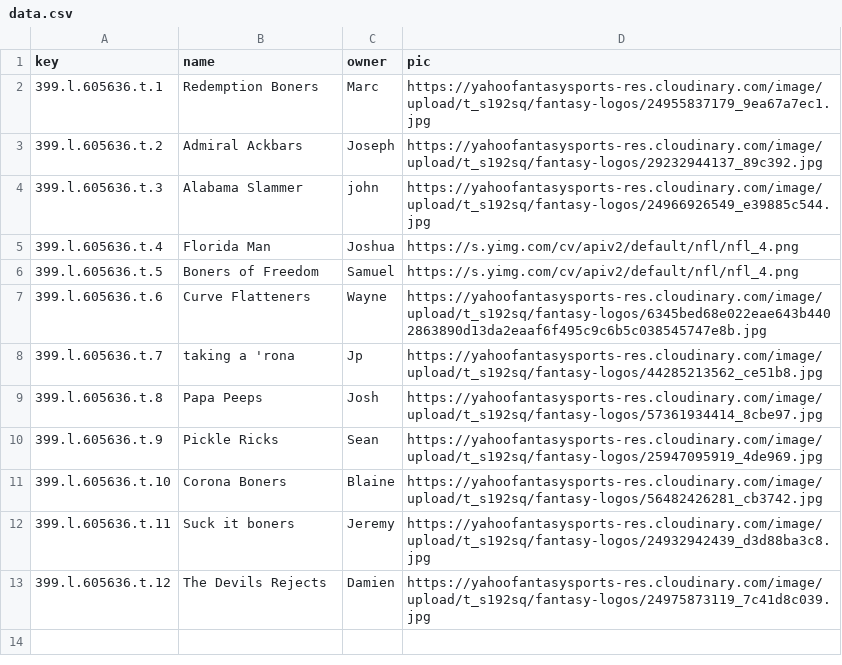
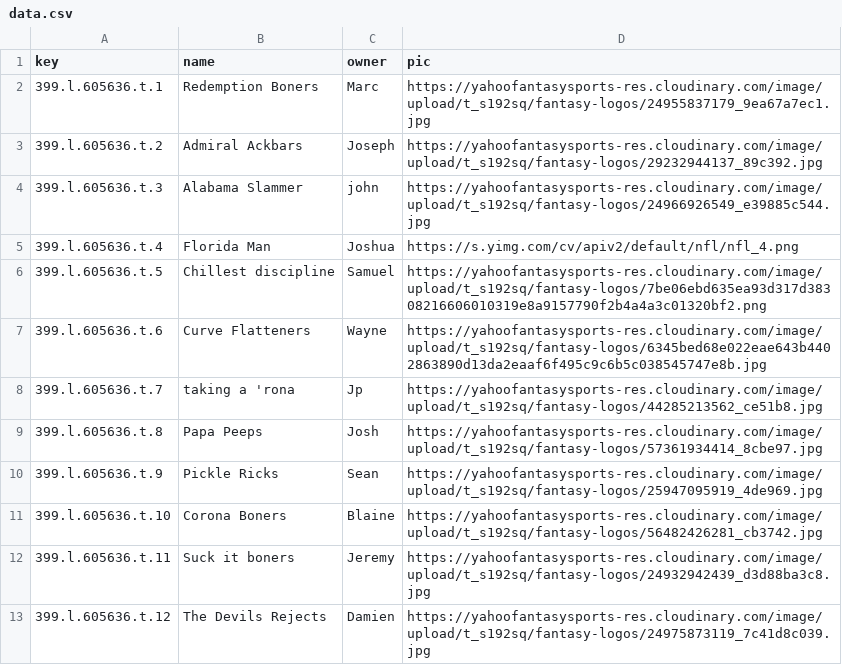
Before and after one commit to esq601/fantasyfootball, a CSV file: teams/data.csv, drawn as a sheet.

Commit message:
update teams

```diff
--- a/teams/data.csv
+++ b/teams/data.csv
@@ -5,3 +5,3 @@
 "399.l.605636.t.4","Florida Man","Joshua","https://s.yimg.com/cv/apiv2/default/nfl/nfl_4.png"
-"399.l.605636.t.5","Boners of Freedom","Samuel","https://s.yimg.com/cv/apiv2/default/nfl/nfl_4.png"
+"399.l.605636.t.5","Chillest discipline","Samuel","https://yahoofantasysports-res.cloudinary.com/image/upload/t_s192sq/fantasy-logos/7be06ebd635ea93d317d38308216606010319e8a9157790f2b4a4a3c01320bf2.png"
 "399.l.605636.t.6","Curve Flatteners","Wayne","https://yahoofantasysports-res.cloudinary.com/image/upload/t_s192sq/fantasy-logos/6345bed68e022eae643b4402863890d13da2eaaf6f495c9c6b5c038545747e8b.jpg"
```
Also changed, not shown: 1 other file.
